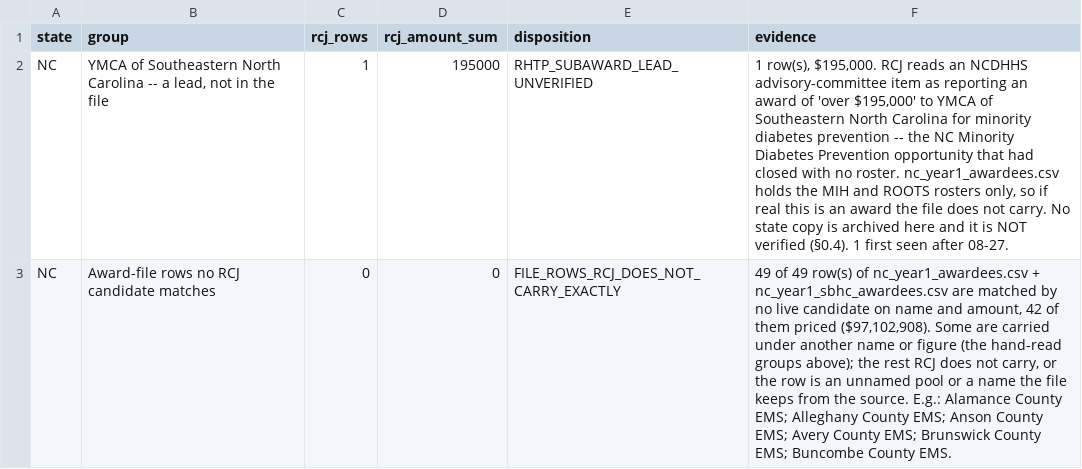
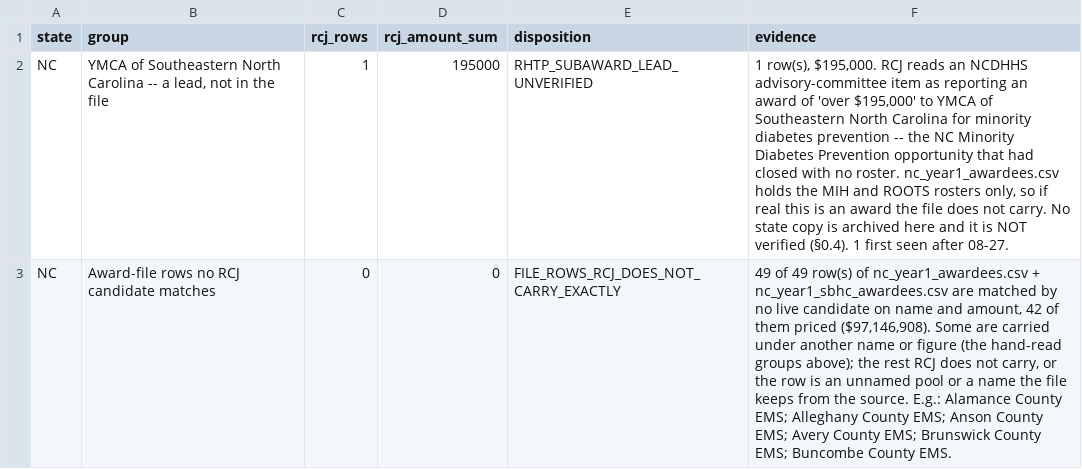
Before and after one commit to INicchitta12/RHTP_Tracker, a CSV file: data/reference/nc_rcj_candidate_disposition.csv, drawn as a sheet.

```diff
--- a/data/reference/nc_rcj_candidate_disposition.csv
+++ b/data/reference/nc_rcj_candidate_disposition.csv
@@ -2,2 +2,2 @@ state,group,rcj_rows,rcj_amount_sum,disposition,evidence
 NC,"YMCA of Southeastern North Carolina -- a lead, not in the file",1,195000,RHTP_SUBAWARD_LEAD_UNVERIFIED,"1 row(s), $195,000. RCJ reads an NCDHHS advisory-committee item as reporting an award of 'over $195,000' to YMCA of Southeastern North Carolina for minority diabetes prevention -- the NC Minority Diabetes Prevention opportunity that had closed with no roster. nc_year1_awardees.csv holds the MIH and ROOTS rosters only, so if real this is an award the file does not carry. No state copy is archived here and it is NOT verified (§0.4). 1 first seen after 08-27."
-NC,Award-file rows no RCJ candidate matches,0,0,FILE_ROWS_RCJ_DOES_NOT_CARRY_EXACTLY,"49 of 49 row(s) of nc_year1_awardees.csv + nc_year1_sbhc_awardees.csv are matched by no live candidate on name and amount, 42 of them priced ($97,102,908). Some are carried under another name or figure (the hand-read groups above); the rest RCJ does not carry, or the row is an unnamed pool or a name the file keeps from the source. E.g.: Alamance County EMS; Alleghany County EMS; Anson County EMS; Avery County EMS; Brunswick County EMS; Buncombe County EMS."
+NC,Award-file rows no RCJ candidate matches,0,0,FILE_ROWS_RCJ_DOES_NOT_CARRY_EXACTLY,"49 of 49 row(s) of nc_year1_awardees.csv + nc_year1_sbhc_awardees.csv are matched by no live candidate on name and amount, 42 of them priced ($97,146,908). Some are carried under another name or figure (the hand-read groups above); the rest RCJ does not carry, or the row is an unnamed pool or a name the file keeps from the source. E.g.: Alamance County EMS; Alleghany County EMS; Anson County EMS; Avery County EMS; Brunswick County EMS; Buncombe County EMS."
```
Also changed, not shown: 5 other files.
